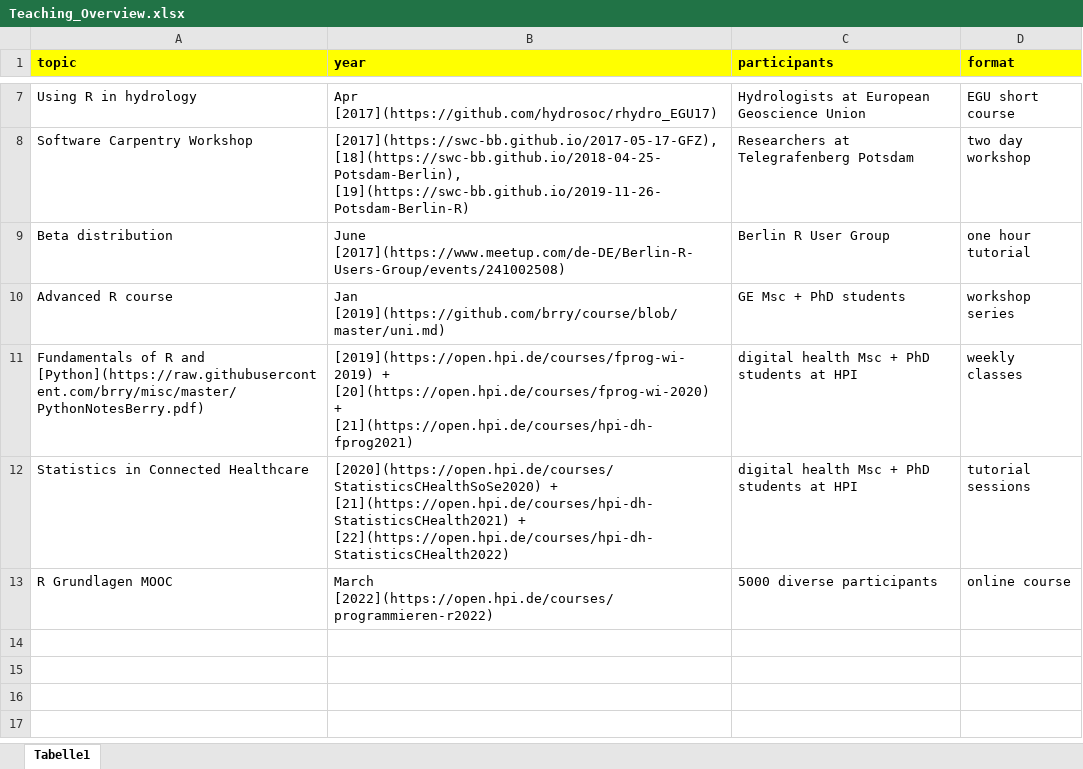
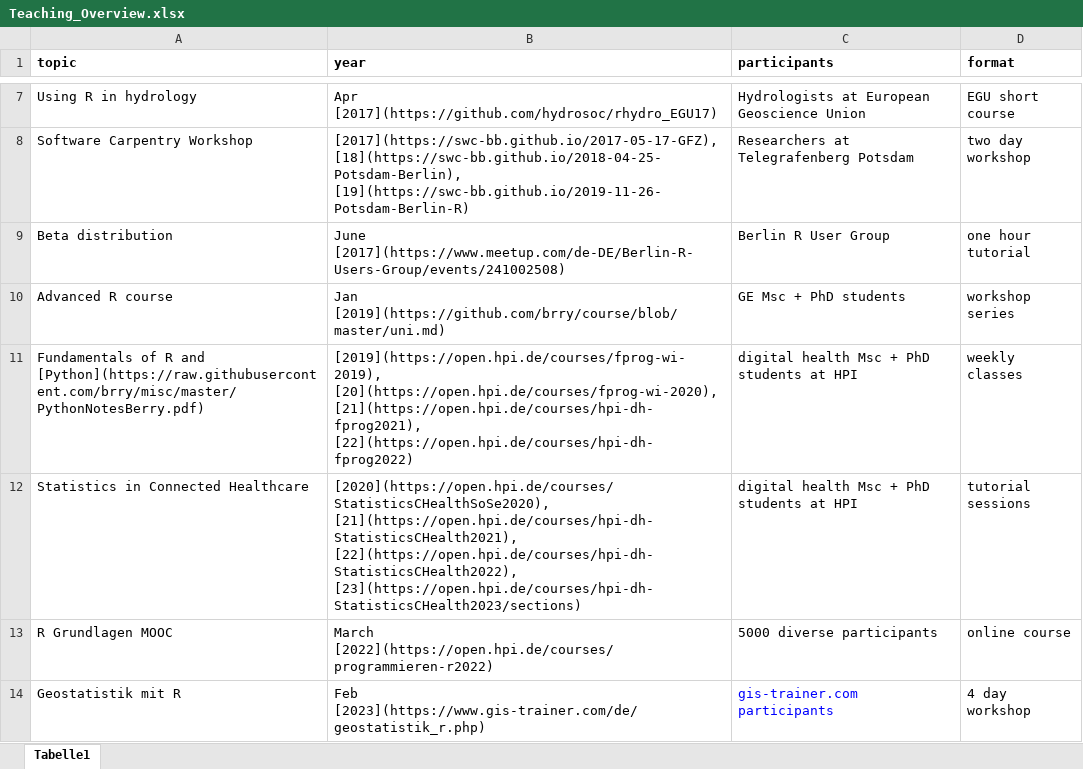
Before and after one commit to brry/brry.github.io, an Excel workbook: Teaching_Overview.xlsx, sheet Tabelle1, drawn as a sheet; only a part is shown, gaps mark what is left out; values as stored, in another font and other column widths than the file's, no borders; ↵ is a line break in a cell; the diff names each change by its address in the sheet, - before the commit and + after, or states it on an @@ line.

Commit message:
courses added

```diff
--- a/Teaching_Overview.xlsx (sheet Tabelle1)
+++ b/Teaching_Overview.xlsx (sheet Tabelle1)
-A1:D1 fill: #FFFF00
+A1:D1 fill: none
-B11 (year): [2019](https://open.hpi.de/courses/fprog-wi-2019) + [20](https://open.hpi.de/courses/fprog-wi-2020) + [21](https://open.hpi.de/courses/hpi-dh-fprog2021)
+B11 (year): [2019](https://open.hpi.de/courses/fprog-wi-2019), [20](https://open.hpi.de/courses/fprog-wi-2020), [21](https://open.hpi.de/courses/hpi-dh-fprog2021), [22](https://open.hpi.de/courses/hpi-dh-fprog2022)
-B12 (year): [2020](https://open.hpi.de/courses/StatisticsCHealthSoSe2020) + ↵ [21](https://open.hpi.de/courses/hpi-dh-StatisticsCHealth2021) + [22](https://open.hpi.de/courses/hpi-dh-StatisticsCHealth2022)
+B12 (year): [2020](https://open.hpi.de/courses/StatisticsCHealthSoSe2020), ↵ [21](https://open.hpi.de/courses/hpi-dh-StatisticsCHealth2021), [22](https://open.hpi.de/courses/hpi-dh-StatisticsCHealth2022), [23](https://open.hpi.de/courses/hpi-dh-StatisticsCHealth2023/sections)
+row 14: Geostatistik mit R | Feb [2023](https://www.gis-trainer.com/de/geostatistik_r.php) | gis-trainer.com participants | 4 day workshop
```
Also changed, not shown: 1 other file.
